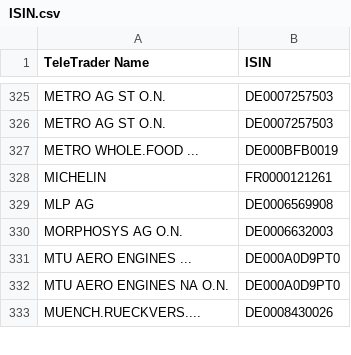
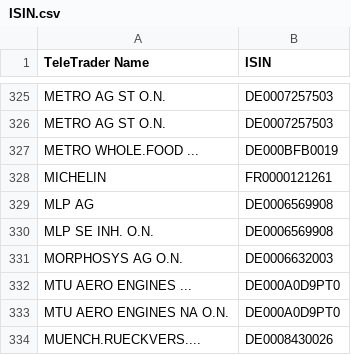
Before and after one commit to bramble100/Peter-Python, a CSV file: ISIN.csv, drawn as a sheet; only a part is shown, gaps mark what is left out.

Commit message:
update(ISIN)

```diff
--- a/ISIN.csv
+++ b/ISIN.csv
@@ -329,2 +329,3 @@ MICHELIN;FR0000121261
 MLP AG;DE0006569908
+MLP SE  INH. O.N.;DE0006569908
 MORPHOSYS AG O.N.;DE0006632003
```
